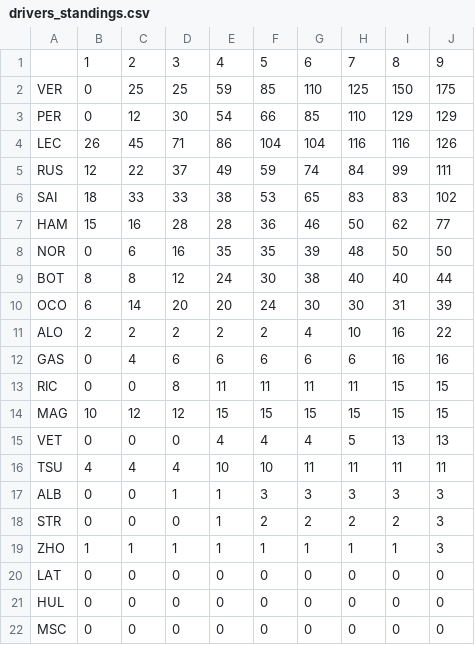
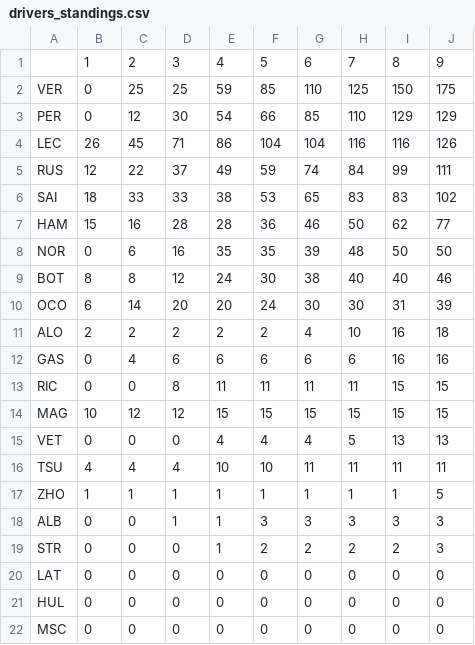
Before and after one commit to GuillaumeArp/Jedha_F1_Project, a CSV file: data/drivers_standings.csv, drawn as a sheet.

```diff
--- a/data/drivers_standings.csv
+++ b/data/drivers_standings.csv
@@ -8,5 +8,5 @@ HAM,15,16,28,28,36,46,50,62,77
 NOR,0,6,16,35,35,39,48,50,50
-BOT,8,8,12,24,30,38,40,40,44
+BOT,8,8,12,24,30,38,40,40,46
 OCO,6,14,20,20,24,30,30,31,39
-ALO,2,2,2,2,2,4,10,16,22
+ALO,2,2,2,2,2,4,10,16,18
 GAS,0,4,6,6,6,6,6,16,16
@@ -16,5 +16,5 @@ VET,0,0,0,4,4,4,5,13,13
 TSU,4,4,4,10,10,11,11,11,11
+ZHO,1,1,1,1,1,1,1,1,5
 ALB,0,0,1,1,3,3,3,3,3
 STR,0,0,0,1,2,2,2,2,3
-ZHO,1,1,1,1,1,1,1,1,3
 LAT,0,0,0,0,0,0,0,0,0
```
Also changed, not shown: data/constructors_standings.csv, 13 other files.
